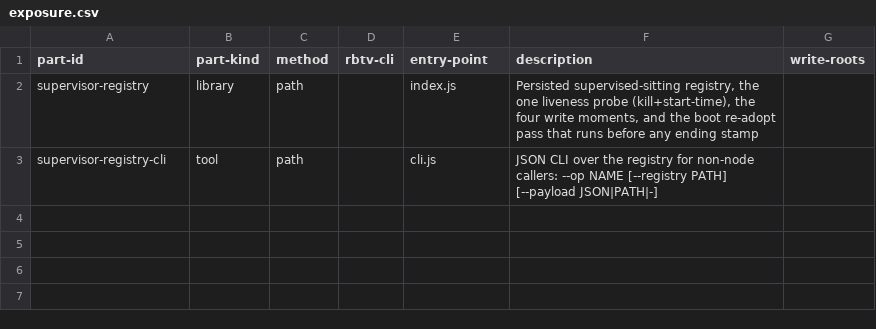
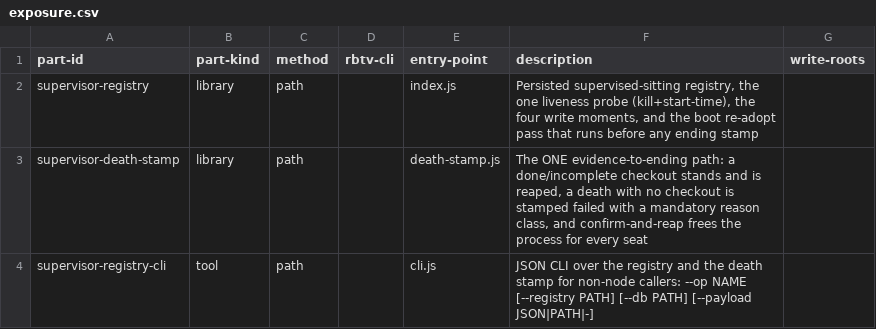
Before and after one commit to tecer-ai/rbtv, a CSV file: ignite/supervisor/exposure.csv, drawn as a sheet.

Commit message:
supervisor: death truth — one evidence-to-ending path, and confirm-and-reap for every seat [T4-R7, T1-R1, T1-R18, T1-R3, C-15]
Death was stamped in two places and neither read any evidence: `close_session_seat`
and `attest-exit --force-dead` each wrote the reason-less word `exited` onto a
pid-less OPEN row, so the recovery ladder had nothing to classify. The `done` side
had the mirror hole — only `ephemeral: yes` seats were killed and reaped, so every
other finished seat left its process holding memory with nobody owed the reap.

death-stamp.js is the one path from an observed exit to an ending, with the spec §4
table: a `done` checkout is confirm-and-reaped (EVERY seat, no `failed`); an
`incomplete` checkout stands and is reaped; a death with no checkout is `failed`
with a mandatory reason class — `crash`, carrying the exit code and the
transcript-tail pointer when the seat had checked in, or `provider-error` when the
evidence names the provider. The ending store is injected, so liveness and endings
stay two files. The reap confirms before it acts: the registry probe only, a bounded
wait after the signal, and a process that survives keeps its row (a row dropped for
something still running is a leak nobody can see).

memory: 20260819-c-record-ledger-custody, 20260820-i-staff-wake-mint-mismatch,
20260820-c-verified-done-resolver, 20260820-c-relaunch-instrument-rerun

```diff
--- a/ignite/supervisor/exposure.csv
+++ b/ignite/supervisor/exposure.csv
@@ -2,2 +2,3 @@ part-id,part-kind,method,rbtv-cli,entry-point,description,write-roots
 supervisor-registry,library,path,,index.js,"Persisted supervised-sitting registry, the one liveness probe (kill+start-time), the four write moments, and the boot re-adopt pass that runs before any ending stamp",
-supervisor-registry-cli,tool,path,,cli.js,"JSON CLI over the registry for non-node callers: --op NAME [--registry PATH] [--payload JSON|PATH|-]",
+supervisor-death-stamp,library,path,,death-stamp.js,"The ONE evidence-to-ending path: a done/incomplete checkout stands and is reaped, a death with no checkout is stamped failed with a mandatory reason class, and confirm-and-reap frees the process for every seat",
+supervisor-registry-cli,tool,path,,cli.js,"JSON CLI over the registry and the death stamp for non-node callers: --op NAME [--registry PATH] [--db PATH] [--payload JSON|PATH|-]",
```
Also changed, not shown: 5 other files.
